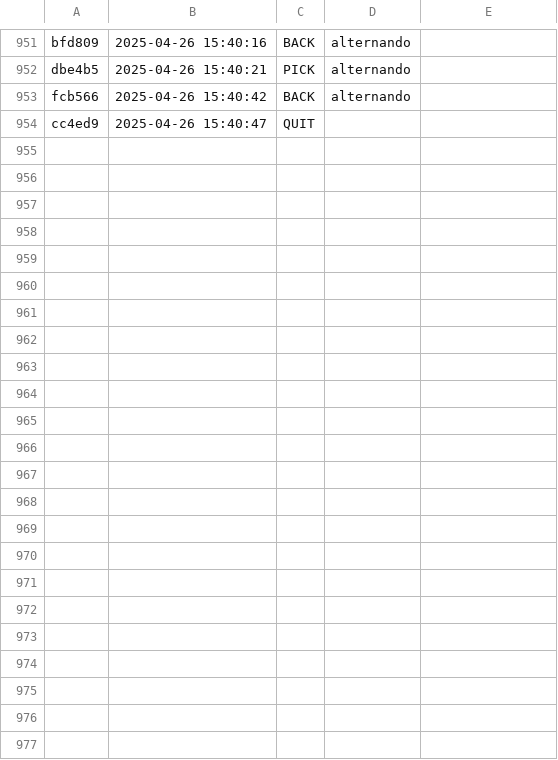
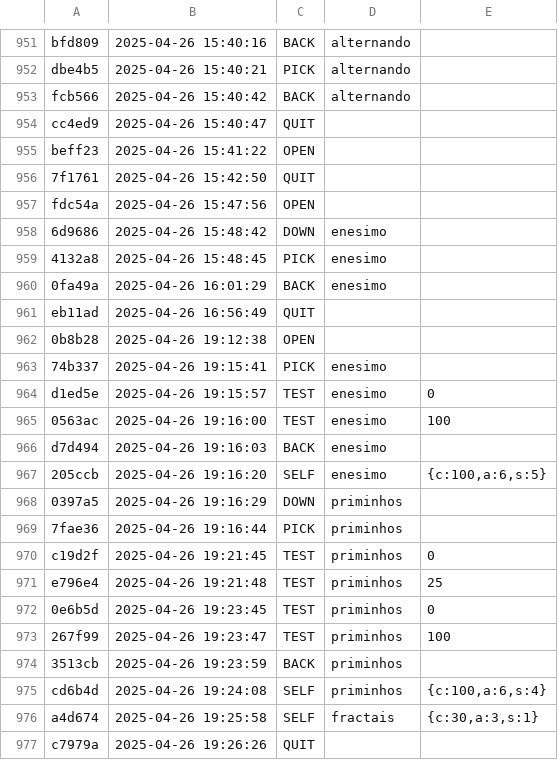
Before and after one commit to Aaron-GMM/EstruturaDeDados, a CSV file: ed/.tko/history.csv, drawn as a sheet; only a part is shown, gaps mark what is left out.

Commit message:
completed: enesimo,priminhos

```diff
--- a/ed/.tko/history.csv
+++ b/ed/.tko/history.csv
@@ -954 +954,24 @@ fcb566,2025-04-26 15:40:42,BACK,alternando,
 cc4ed9,2025-04-26 15:40:47,QUIT,,
+beff23,2025-04-26 15:41:22,OPEN,,
+7f1761,2025-04-26 15:42:50,QUIT,,
+fdc54a,2025-04-26 15:47:56,OPEN,,
+6d9686,2025-04-26 15:48:42,DOWN,enesimo,
+4132a8,2025-04-26 15:48:45,PICK,enesimo,
+0fa49a,2025-04-26 16:01:29,BACK,enesimo,
+eb11ad,2025-04-26 16:56:49,QUIT,,
+0b8b28,2025-04-26 19:12:38,OPEN,,
+74b337,2025-04-26 19:15:41,PICK,enesimo,
+d1ed5e,2025-04-26 19:15:57,TEST,enesimo,0
+0563ac,2025-04-26 19:16:00,TEST,enesimo,100
+d7d494,2025-04-26 19:16:03,BACK,enesimo,
+205ccb,2025-04-26 19:16:20,SELF,enesimo,"{c:100,a:6,s:5}"
+0397a5,2025-04-26 19:16:29,DOWN,priminhos,
+7fae36,2025-04-26 19:16:44,PICK,priminhos,
+c19d2f,2025-04-26 19:21:45,TEST,priminhos,0
+e796e4,2025-04-26 19:21:48,TEST,priminhos,25
+0e6b5d,2025-04-26 19:23:45,TEST,priminhos,0
+267f99,2025-04-26 19:23:47,TEST,priminhos,100
+3513cb,2025-04-26 19:23:59,BACK,priminhos,
+cd6b4d,2025-04-26 19:24:08,SELF,priminhos,"{c:100,a:6,s:4}"
+a4d674,2025-04-26 19:25:58,SELF,fractais,"{c:30,a:3,s:1}"
+c7979a,2025-04-26 19:26:26,QUIT,,
```
Also changed, not shown: 12 other files.
